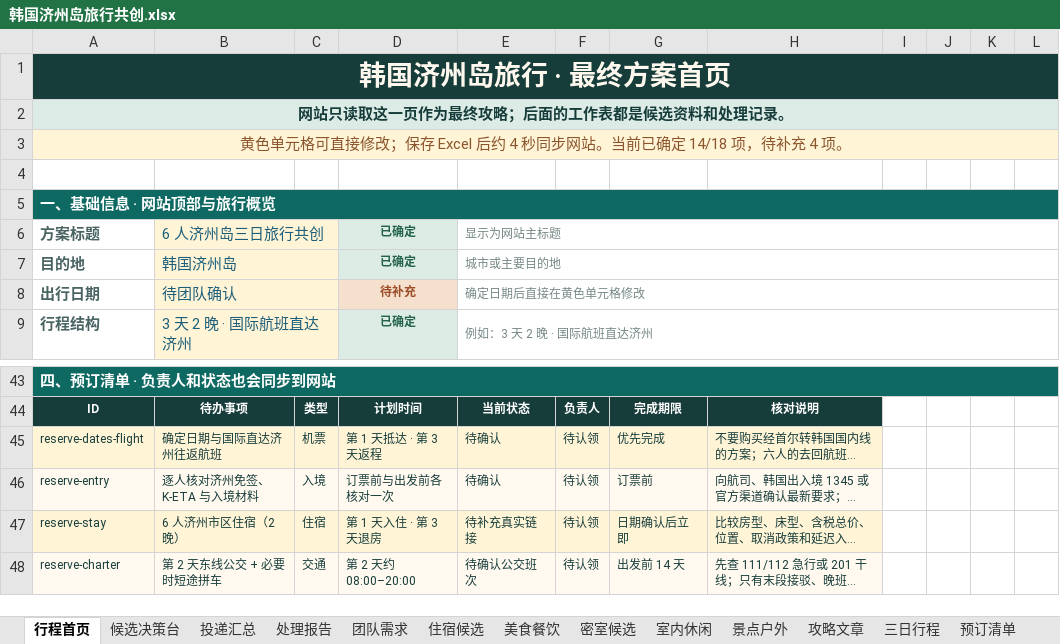
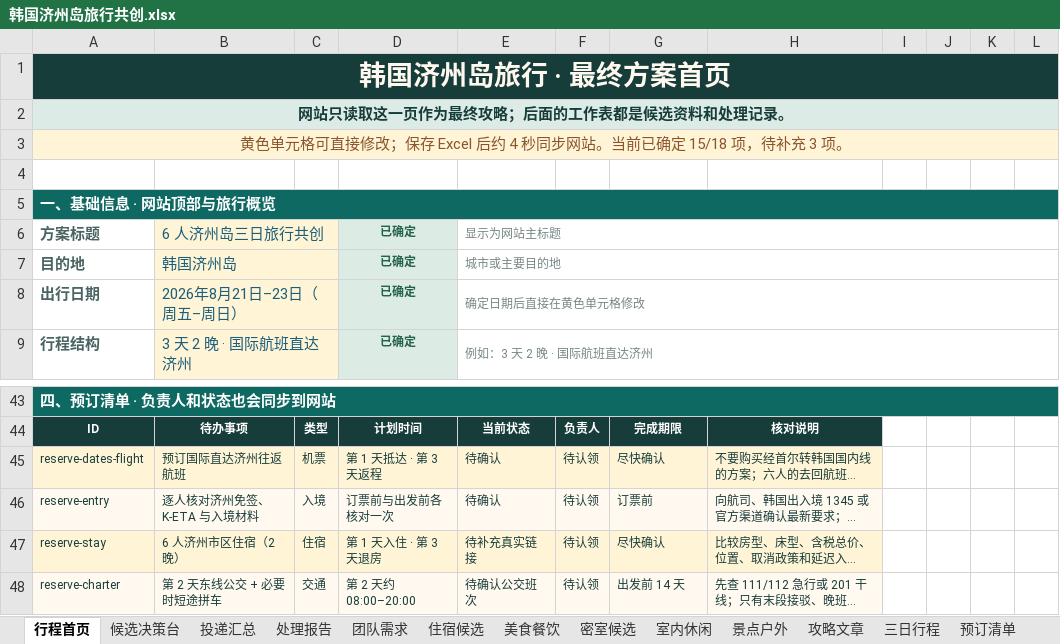
Before and after one commit to ykh-1412/travel-co-creation-studio, an Excel workbook: outputs/019fa660-42f1-74a1-ab98-31c99abb6300/韩国济州岛旅行共创.xlsx, sheet 行程首页, drawn as a sheet; only a part is shown, gaps mark what is left out; long unchanged cells end in …; values as stored, in another font and other column widths than the file's, no borders; the diff names each change by its address in the sheet, - before the commit and + after, or states it on an @@ line.

```diff
--- a/outputs/019fa660-42f1-74a1-ab98-31c99abb6300/韩国济州岛旅行共创.xlsx (sheet 行程首页)
+++ b/outputs/019fa660-42f1-74a1-ab98-31c99abb6300/韩国济州岛旅行共创.xlsx (sheet 行程首页)
-A3: …已确定 14/18 项，待补充 4 项。
+A3: …已确定 15/18 项，待补充 3 项。
-B8: 待团队确认
+B8: 2026年8月21日–23日（周五–周日）
-D8: 待补充
+D8: 已确定
@@ D8 fill: #F5DFCD → #DCECE4, text colour: #9B4D28 → #23634C @@
-B45: 确定日期与国际直达济州往返航班
+B45: 预订国际直达济州往返航班
-G45: 优先完成
+G45: 尽快确认
-G47: 日期确认后立即
+G47: 尽快确认
```
Also changed, not shown: sheet 预订清单, sheet 项目总览, sheet 候选决策台, 6 other files.
